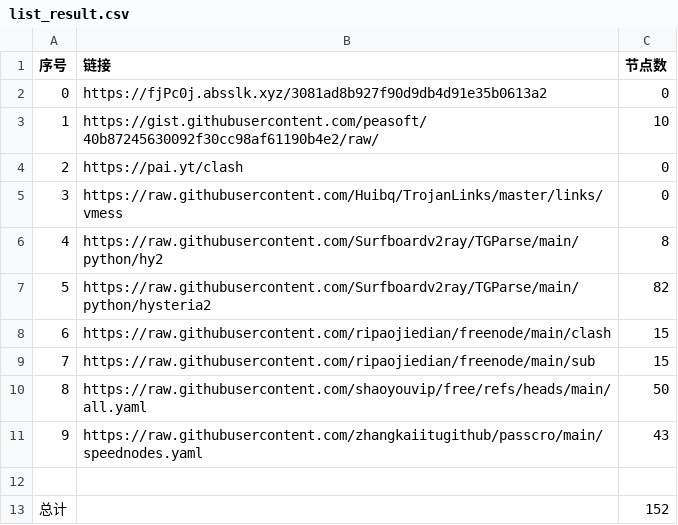
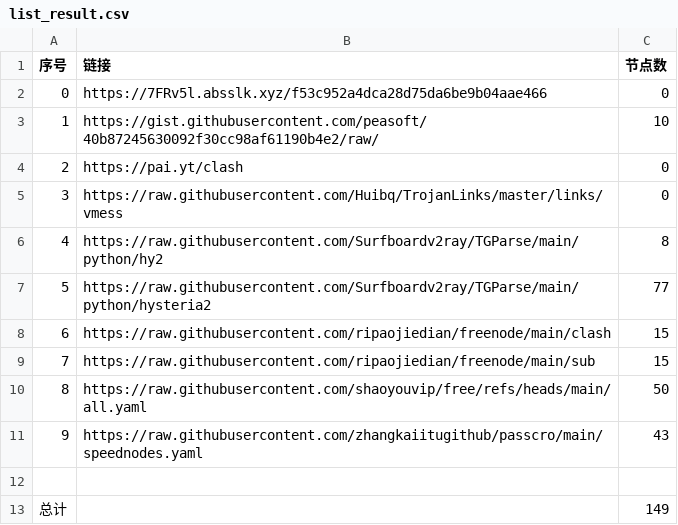
Before and after one commit to masprox/NoMoreWalls, a CSV file: list_result.csv, drawn as a sheet.

```diff
--- a/list_result.csv
+++ b/list_result.csv
@@ -1,3 +1,3 @@
 序号,链接,节点数
-0,https://fjPc0j.absslk.xyz/3081ad8b927f90d9db4d91e35b0613a2,0
+0,https://7FRv5l.absslk.xyz/f53c952a4dca28d75da6be9b04aae466,0
 1,https://gist.githubusercontent.com/peasoft/40b87245630092f30cc98af61190b4e2/raw/,10
@@ -6,3 +6,3 @@
 4,https://raw.githubusercontent.com/Surfboardv2ray/TGParse/main/python/hy2,8
-5,https://raw.githubusercontent.com/Surfboardv2ray/TGParse/main/python/hysteria2,82
+5,https://raw.githubusercontent.com/Surfboardv2ray/TGParse/main/python/hysteria2,77
 6,https://raw.githubusercontent.com/ripaojiedian/freenode/main/clash,15
@@ -12,2 +12,2 @@
 
-总计,,152
+总计,,149
```
Also changed, not shown: 8 other files.
